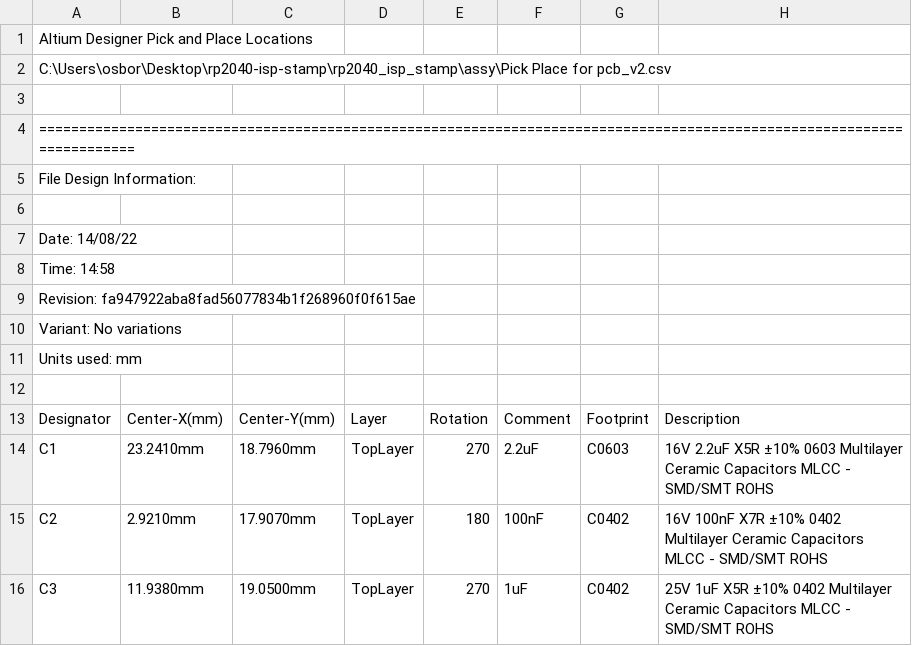
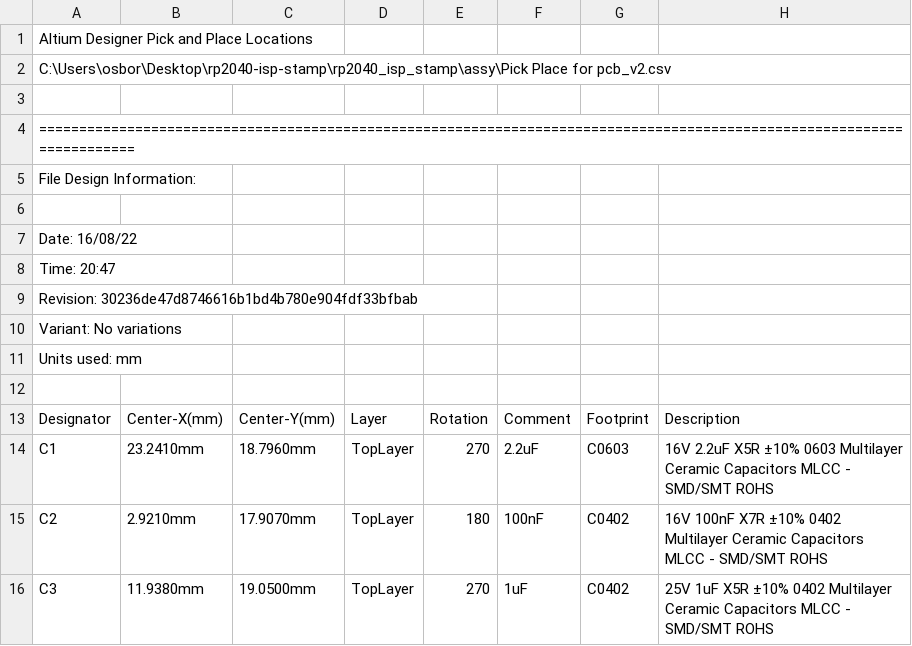
Before and after one commit to amosborne/rp2040-isp-stamp, a CSV file: rp2040_isp_stamp/assy/Pick Place for pcb_v2.csv, drawn as a sheet; only a part is shown.

```diff
--- a/rp2040_isp_stamp/assy/Pick Place for pcb_v2.csv
+++ b/rp2040_isp_stamp/assy/Pick Place for pcb_v2.csv
@@ -6,5 +6,5 @@ File Design Information:
 
-Date:       14/08/22
-Time:       14:58
-Revision:   fa947922aba8fad56077834b1f268960f0f615ae
+Date:       16/08/22
+Time:       20:47
+Revision:   30236de47d8746616b1bd4b780e904fdf33bfbab
 Variant:    No variations
```
Also changed, not shown: 20 other files.
